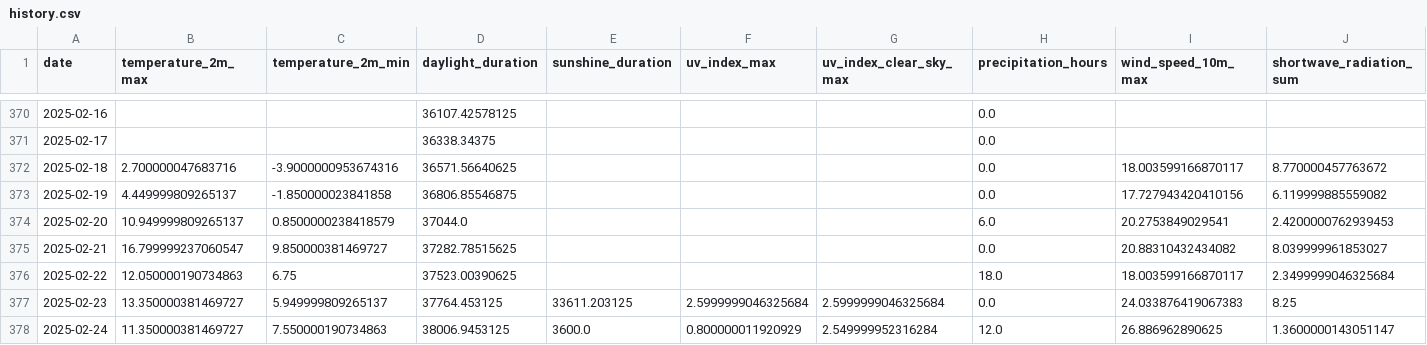
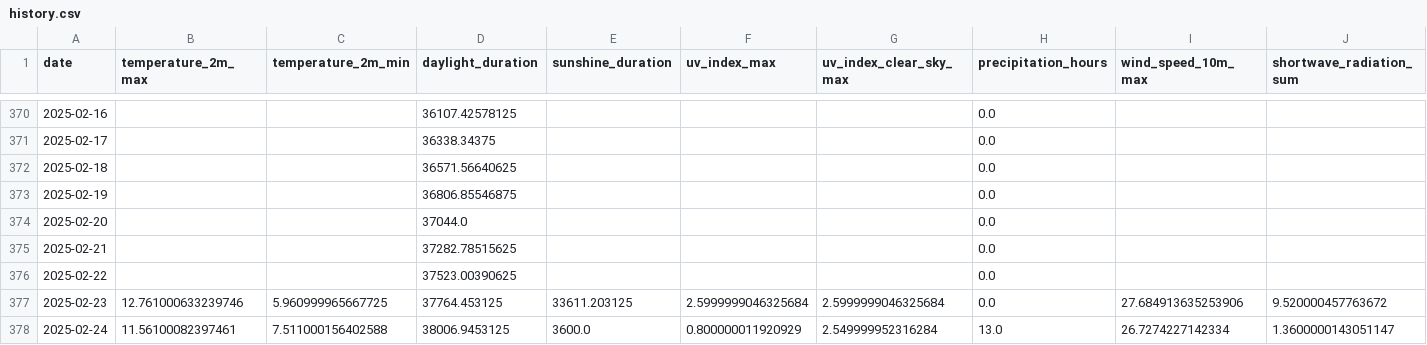
Before and after one commit to koaning/solah, a CSV file: data/history.csv, drawn as a sheet; only a part is shown, gaps mark what is left out; the diff covers the shown part only.

```diff
--- a/data/history.csv
+++ b/data/history.csv
@@ -371,8 +371,8 @@ date,temperature_2m_max,temperature_2m_min,daylight_duration,sunshine_duration,u
 2025-02-17,,,36338.34375,,,,0.0,,
-2025-02-18,2.700000047683716,-3.9000000953674316,36571.56640625,,,,0.0,18.003599166870117,8.770000457763672
-2025-02-19,4.449999809265137,-1.850000023841858,36806.85546875,,,,0.0,17.727943420410156,6.119999885559082
-2025-02-20,10.949999809265137,0.8500000238418579,37044.0,,,,6.0,20.2753849029541,2.4200000762939453
-2025-02-21,16.799999237060547,9.850000381469727,37282.78515625,,,,0.0,20.88310432434082,8.039999961853027
-2025-02-22,12.050000190734863,6.75,37523.00390625,,,,18.0,18.003599166870117,2.3499999046325684
-2025-02-23,13.350000381469727,5.949999809265137,37764.453125,33611.203125,2.5999999046325684,2.5999999046325684,0.0,24.033876419067383,8.25
-2025-02-24,11.350000381469727,7.550000190734863,38006.9453125,3600.0,0.800000011920929,2.549999952316284,12.0,26.886962890625,1.3600000143051147
+2025-02-18,,,36571.56640625,,,,0.0,,
+2025-02-19,,,36806.85546875,,,,0.0,,
+2025-02-20,,,37044.0,,,,0.0,,
+2025-02-21,,,37282.78515625,,,,0.0,,
+2025-02-22,,,37523.00390625,,,,0.0,,
+2025-02-23,12.761000633239746,5.960999965667725,37764.453125,33611.203125,2.5999999046325684,2.5999999046325684,0.0,27.684913635253906,9.520000457763672
+2025-02-24,11.56100082397461,7.511000156402588,38006.9453125,3600.0,0.800000011920929,2.549999952316284,13.0,26.7274227142334,1.3600000143051147
```
Also changed, not shown: 1 added row and 28 edited cells elsewhere in this file, data/merged.csv.
